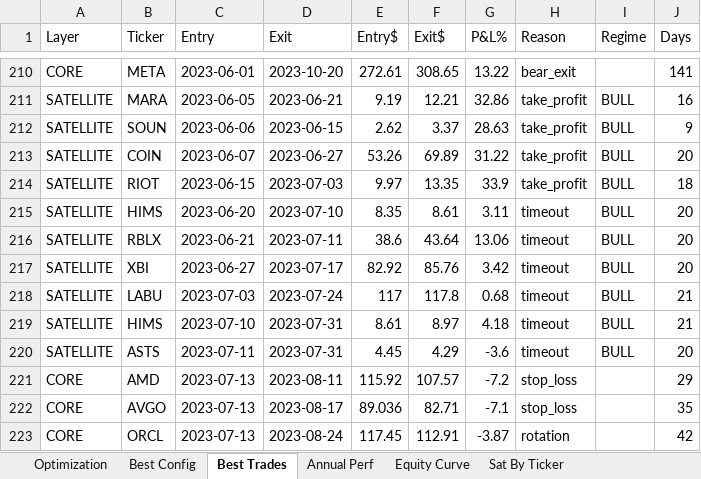
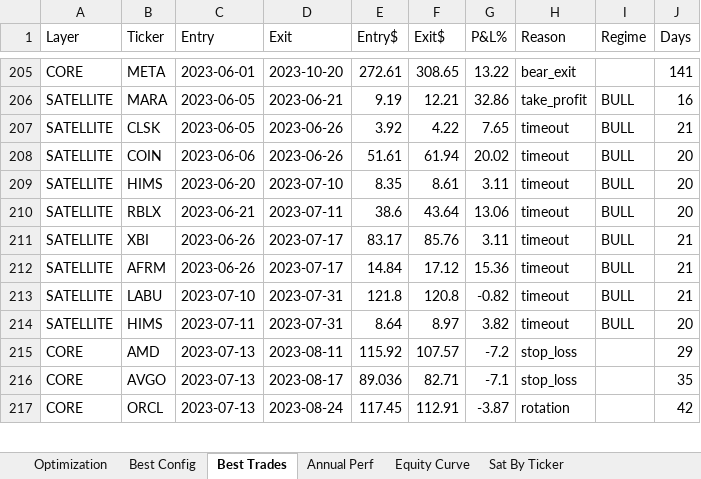
Before and after one commit to johnbrami55/portfolio-manager, an Excel workbook: backtest_results.xlsx, sheet Best Trades, drawn as a sheet; only a part is shown, gaps mark what is left out; values as stored, in another font and other column widths than the file's, no cell formats; removed rows and columns are numbered as before the commit, all else as after; the diff covers the shown part only; the diff names each change by its address in the sheet, - before the commit and + after, or states it on an @@ line.

```diff
--- a/backtest_results.xlsx (sheet Best Trades)
+++ b/backtest_results.xlsx (sheet Best Trades)
-B207 (Ticker): SOUN
+B207 (Ticker): CLSK
-C207 (Entry): 2023-06-06
+C207 (Entry): 2023-06-05
-D207 (Exit): 2023-06-15
+D207 (Exit): 2023-06-26
-E207 (Entry$): 2.62
+E207 (Entry$): 3.92
-F207 (Exit$): 3.37
+F207 (Exit$): 4.22
-G207 (P&L%): 28.63
+G207 (P&L%): 7.65
-H207:H208 (Reason): take_profit
+H207:H208 (Reason): timeout
-J207 (Days): 9
+J207 (Days): 21
-C208 (Entry): 2023-06-07
+C208 (Entry): 2023-06-06
-D208 (Exit): 2023-06-27
+D208 (Exit): 2023-06-26
-E208 (Entry$): 53.26
+E208 (Entry$): 51.61
-F208 (Exit$): 69.89
+F208 (Exit$): 61.94
-G208 (P&L%): 31.22
+G208 (P&L%): 20.02
-row 214: SATELLITE | RIOT | 2023-06-15 | 2023-07-03 | 9.97 | 13.35 | 33.9 | take_profit | BULL | 18
-C211 (Entry): 2023-06-27
+C211 (Entry): 2023-06-26
-E211 (Entry$): 82.92
+E211 (Entry$): 83.17
-G211 (P&L%): 3.42
+G211 (P&L%): 3.11
-J211 (Days): 20
+J211 (Days): 21
-B212 (Ticker): LABU
+B212 (Ticker): AFRM
-C212 (Entry): 2023-07-03
+C212 (Entry): 2023-06-26
-D212 (Exit): 2023-07-24
+D212 (Exit): 2023-07-17
-E212 (Entry$): 117
+E212 (Entry$): 14.84
-F212 (Exit$): 117.8
+F212 (Exit$): 17.12
-G212 (P&L%): 0.68
+G212 (P&L%): 15.36
-B213 (Ticker): HIMS
+B213 (Ticker): LABU
-E213 (Entry$): 8.61
+E213 (Entry$): 121.8
-F213 (Exit$): 8.97
+F213 (Exit$): 120.8
-G213 (P&L%): 4.18
+G213 (P&L%): -0.82
-B214 (Ticker): ASTS
+B214 (Ticker): HIMS
-E214 (Entry$): 4.45
+E214 (Entry$): 8.64
-F214 (Exit$): 4.29
+F214 (Exit$): 8.97
-G214 (P&L%): -3.6
+G214 (P&L%): 3.82
```
Also changed, not shown: 39 added rows, 47 removed rows and 554 edited cells elsewhere in this sheet, sheet Equity Curve, sheet Optimization, sheet Sat By Ticker, sheet Best Config, sheet Annual Perf, cell formats, 1 other file.
